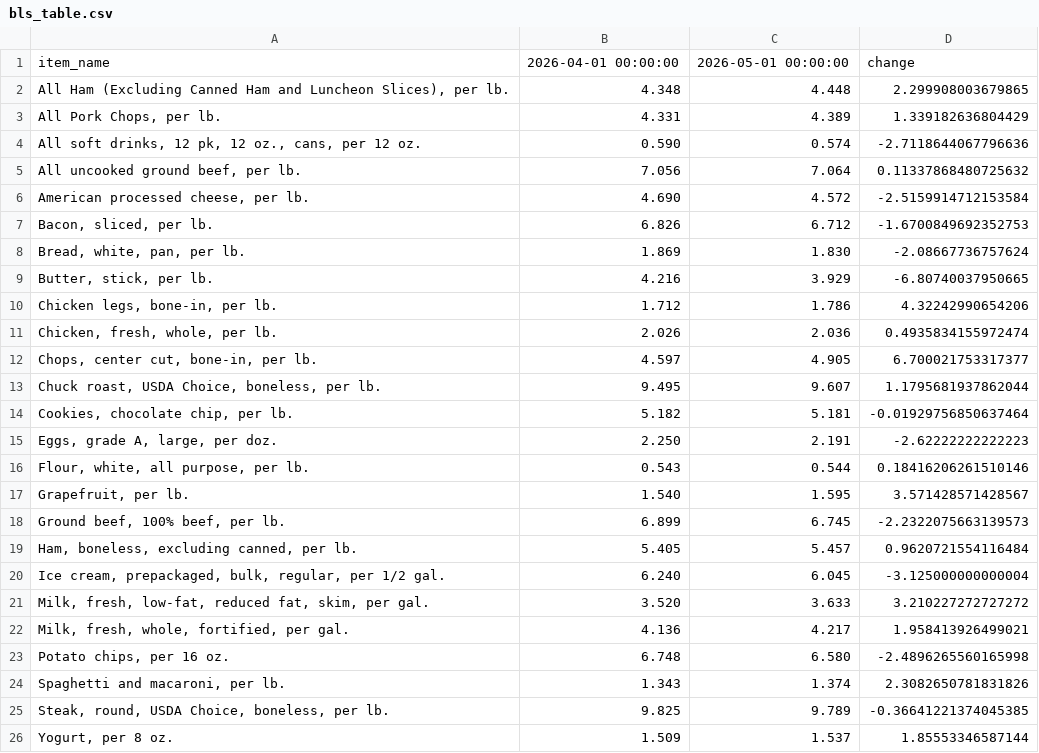
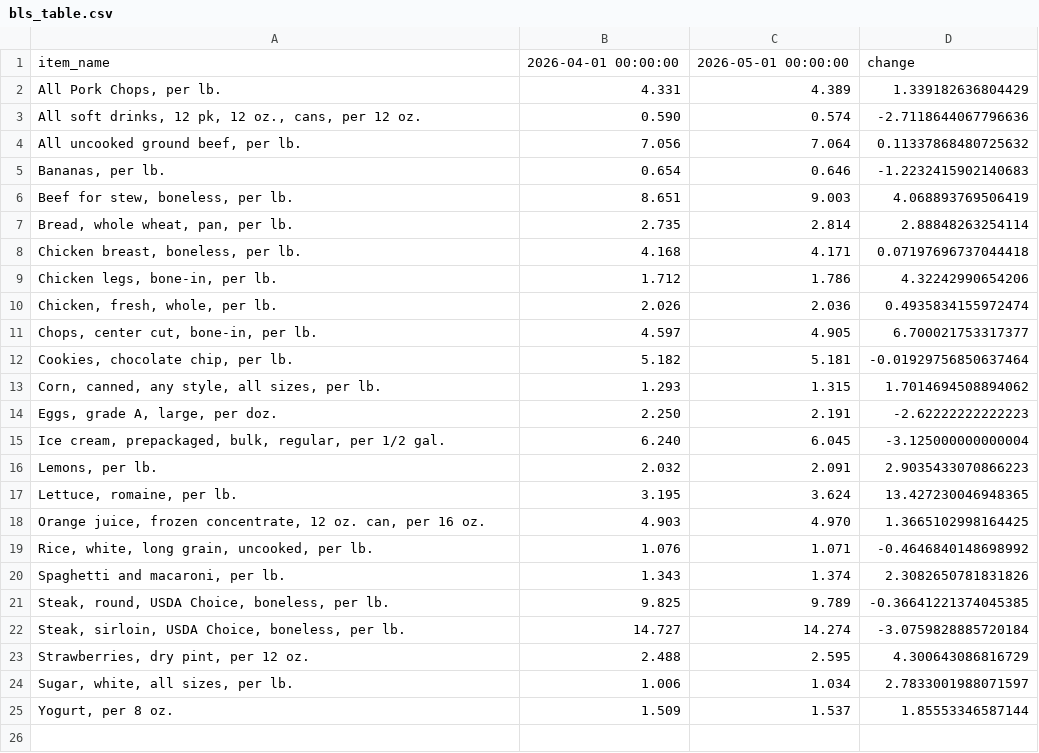
Before and after one commit to kv-hearst/cpi-api, a CSV file: data/bls_table.csv, drawn as a sheet; removed rows and columns are numbered as before the commit, all else as after; the diff names each change by its address in the sheet, - before the commit and + after, or states it on an @@ line.

```diff
--- a/data/bls_table.csv
+++ b/data/bls_table.csv
-row 2: All Ham (Excluding Canned Ham and Luncheon Slices), per lb. | 4.348 | 4.448 | 2.299908003679865
-row 6: American processed cheese, per lb. | 4.690 | 4.572 | -2.5159914712153584
-row 7: Bacon, sliced, per lb. | 6.826 | 6.712 | -1.6700849692352753
-row 8: Bread, white, pan, per lb. | 1.869 | 1.830 | -2.08667736757624
-row 9: Butter, stick, per lb. | 4.216 | 3.929 | -6.80740037950665
+row 5: Bananas, per lb. | 0.654 | 0.646 | -1.2232415902140683
+row 6: Beef for stew, boneless, per lb. | 8.651 | 9.003 | 4.068893769506419
+row 7: Bread, whole wheat, pan, per lb. | 2.735 | 2.814 | 2.88848263254114
+row 8: Chicken breast, boneless, per lb. | 4.168 | 4.171 | 0.07197696737044418
-row 13: Chuck roast, USDA Choice, boneless, per lb. | 9.495 | 9.607 | 1.1795681937862044
+row 13: Corn, canned, any style, all sizes, per lb. | 1.293 | 1.315 | 1.7014694508894062
-row 16: Flour, white, all purpose, per lb. | 0.543 | 0.544 | 0.18416206261510146
-row 17: Grapefruit, per lb. | 1.540 | 1.595 | 3.571428571428567
-row 18: Ground beef, 100% beef, per lb. | 6.899 | 6.745 | -2.2322075663139573
-row 19: Ham, boneless, excluding canned, per lb. | 5.405 | 5.457 | 0.9620721554116484
-row 21: Milk, fresh, low-fat, reduced fat, skim, per gal. | 3.520 | 3.633 | 3.210227272727272
-row 22: Milk, fresh, whole, fortified, per gal. | 4.136 | 4.217 | 1.958413926499021
-row 23: Potato chips, per 16 oz. | 6.748 | 6.580 | -2.4896265560165998
+row 16: Lemons, per lb. | 2.032 | 2.091 | 2.9035433070866223
+row 17: Lettuce, romaine, per lb. | 3.195 | 3.624 | 13.427230046948365
+row 18: Orange juice, frozen concentrate, 12 oz. can, per 16 oz. | 4.903 | 4.970 | 1.3665102998164425
+row 19: Rice, white, long grain, uncooked, per lb. | 1.076 | 1.071 | -0.4646840148698992
+row 22: Steak, sirloin, USDA Choice, boneless, per lb. | 14.727 | 14.274 | -3.0759828885720184
+row 23: Strawberries, dry pint, per 12 oz. | 2.488 | 2.595 | 4.300643086816729
+row 24: Sugar, white, all sizes, per lb. | 1.006 | 1.034 | 2.7833001988071597
```
Also changed, not shown: data/bls_chart.csv, data/bls_data.csv.
